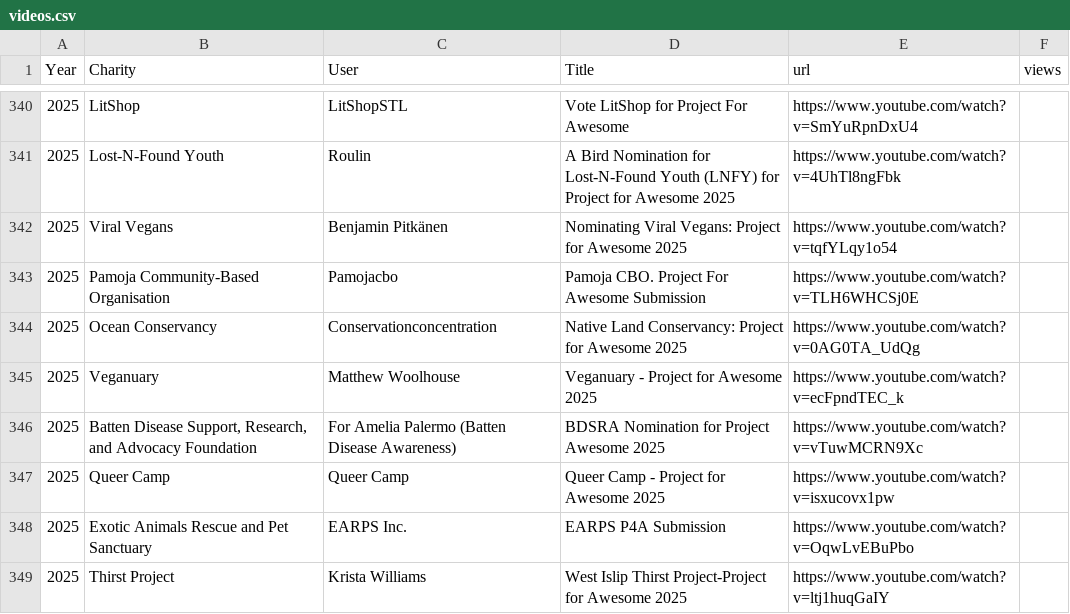
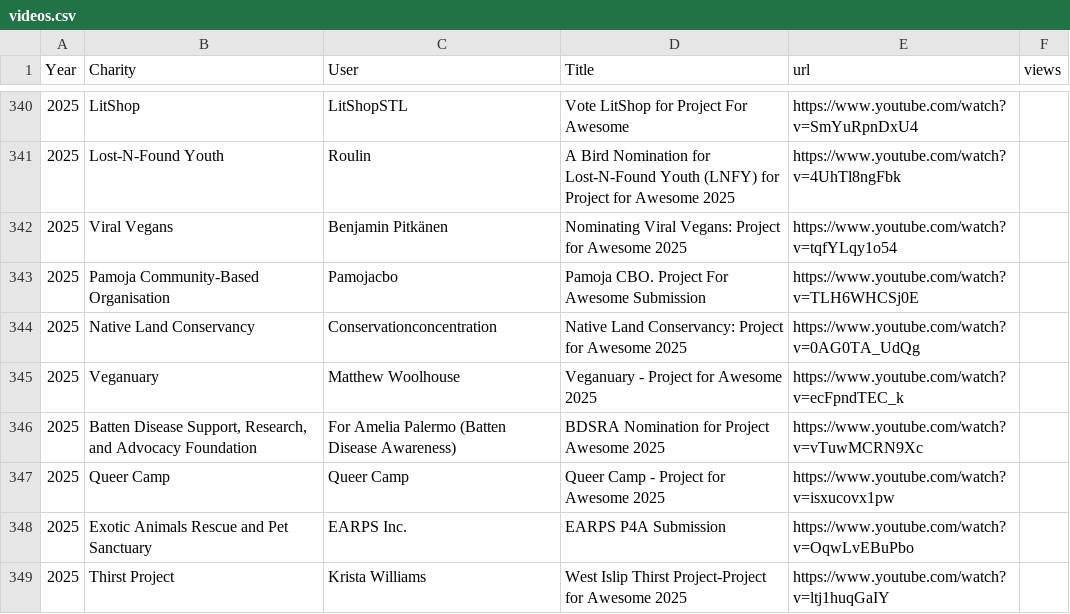
Before and after one commit to TBFighterTofu/tbfightertofu.github.io, a CSV file: p4a/data/videos.csv, drawn as a sheet; only a part is shown, gaps mark what is left out.

Commit message:
miscategorized video

```diff
--- a/p4a/data/videos.csv
+++ b/p4a/data/videos.csv
@@ -343,3 +343,3 @@ Year,Charity,User,Title,url,views
 2025,Pamoja Community-Based Organisation,Pamojacbo,Pamoja CBO. Project For Awesome Submission,https://www.youtube.com/watch?v=TLH6WHCSj0E,
-2025,Ocean Conservancy,Conservationconcentration,Native Land Conservancy: Project for Awesome 2025,https://www.youtube.com/watch?v=0AG0TA_UdQg,
+2025,Native Land Conservancy,Conservationconcentration,Native Land Conservancy: Project for Awesome 2025,https://www.youtube.com/watch?v=0AG0TA_UdQg,
 2025,Veganuary,Matthew Woolhouse,Veganuary  - Project for Awesome 2025,https://www.youtube.com/watch?v=ecFpndTEC_k,
```
Also changed, not shown: 4 other files.
